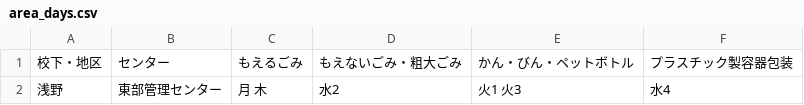
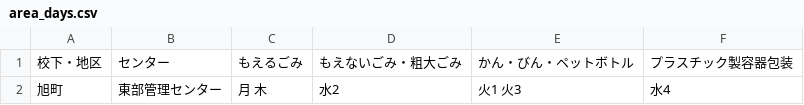
Before and after one commit to kei318hijiki/5374, a CSV file: data/area_days.csv, drawn as a sheet.

Commit message:
Update area_days.csv

```diff
--- a/data/area_days.csv
+++ b/data/area_days.csv
@@ -1,2 +1,2 @@
 校下・地区,センター,もえるごみ,もえないごみ・粗大ごみ,かん・びん・ペットボトル,プラスチック製容器包装
-浅野,東部管理センター,月 木,水2,火1 火3,水4
+旭町,東部管理センター,月 木,水2,火1 火3,水4
```
